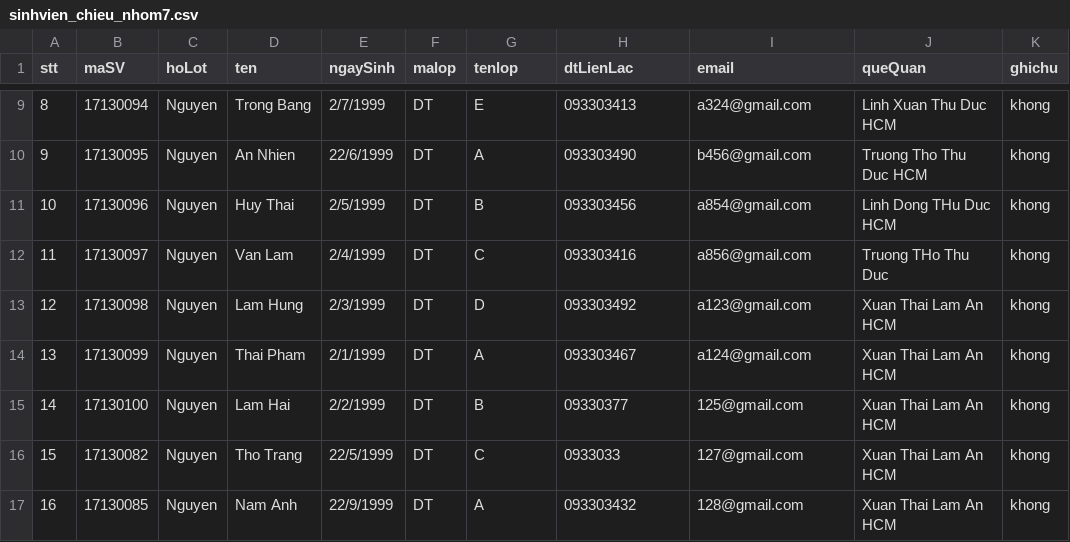
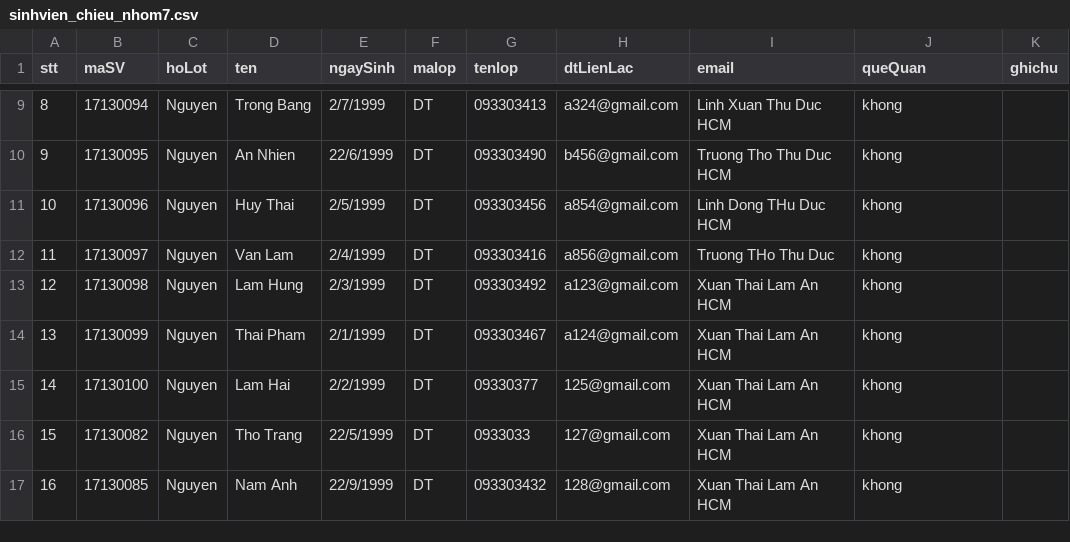
Before and after one commit to hoangvietnd/DataWarehouse2020, a CSV file: data/sinhvien_chieu_nhom7.csv, drawn as a sheet; only a part is shown, gaps mark what is left out; the diff covers the shown part only.

```diff
--- a/data/sinhvien_chieu_nhom7.csv
+++ b/data/sinhvien_chieu_nhom7.csv
@@ -9,9 +9,9 @@
-8;17130094;Nguyen;Trong Bang;2/7/1999;DT;E;093303413;a324@gmail.com; Linh Xuan Thu Duc HCM;khong
-9;17130095;Nguyen;An Nhien;22/6/1999;DT;A;093303490;b456@gmail.com; Truong Tho Thu Duc HCM;khong
-10;17130096;Nguyen;Huy Thai;2/5/1999;DT;B;093303456;a854@gmail.com; Linh Dong THu Duc HCM;khong
-11;17130097;Nguyen;Van Lam;2/4/1999;DT;C;093303416;a856@gmail.com; Truong THo Thu Duc;khong
-12;17130098;Nguyen;Lam Hung;2/3/1999;DT;D;093303492;a123@gmail.com; Xuan Thai Lam An HCM;khong
-13;17130099;Nguyen;Thai Pham;2/1/1999;DT;A;093303467;a124@gmail.com; Xuan Thai Lam An HCM;khong
-14;17130100;Nguyen; Lam Hai;2/2/1999;DT;B;09330377;125@gmail.com; Xuan Thai Lam An HCM;khong
-15;17130082;Nguyen;Tho Trang;22/5/1999;DT;C;0933033;127@gmail.com; Xuan Thai Lam An HCM;khong
-16;17130085;Nguyen;Nam Anh;22/9/1999;DT;A;093303432;128@gmail.com; Xuan Thai Lam An HCM;khong
+8;17130094;Nguyen;Trong Bang;2/7/1999;DT;093303413;a324@gmail.com; Linh Xuan Thu Duc HCM;khong
+9;17130095;Nguyen;An Nhien;22/6/1999;DT;093303490;b456@gmail.com; Truong Tho Thu Duc HCM;khong
+10;17130096;Nguyen;Huy Thai;2/5/1999;DT;093303456;a854@gmail.com; Linh Dong THu Duc HCM;khong
+11;17130097;Nguyen;Van Lam;2/4/1999;DT;093303416;a856@gmail.com; Truong THo Thu Duc;khong
+12;17130098;Nguyen;Lam Hung;2/3/1999;DT;093303492;a123@gmail.com; Xuan Thai Lam An HCM;khong
+13;17130099;Nguyen;Thai Pham;2/1/1999;DT;093303467;a124@gmail.com; Xuan Thai Lam An HCM;khong
+14;17130100;Nguyen; Lam Hai;2/2/1999;DT;09330377;125@gmail.com; Xuan Thai Lam An HCM;khong
+15;17130082;Nguyen;Tho Trang;22/5/1999;DT;0933033;127@gmail.com; Xuan Thai Lam An HCM;khong
+16;17130085;Nguyen;Nam Anh;22/9/1999;DT;093303432;128@gmail.com; Xuan Thai Lam An HCM;khong
```
Also changed, not shown: 55 edited cells elsewhere in this file, data/sinhvien_chieu_nhom4.csv, 26 other files.
